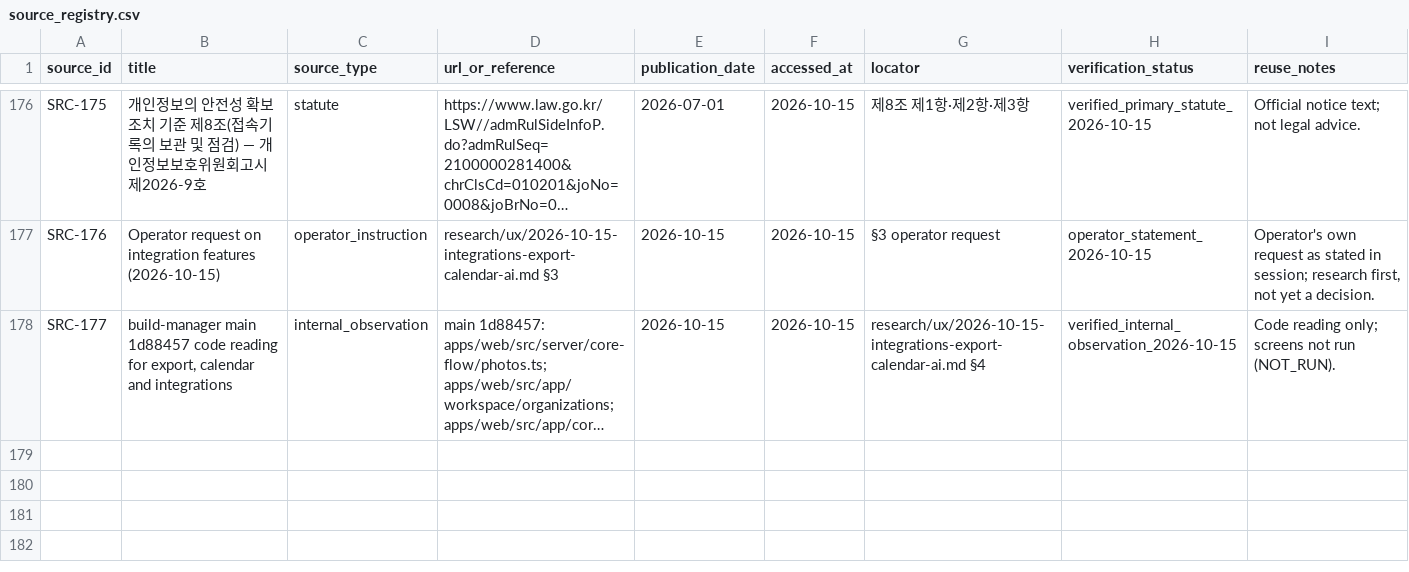
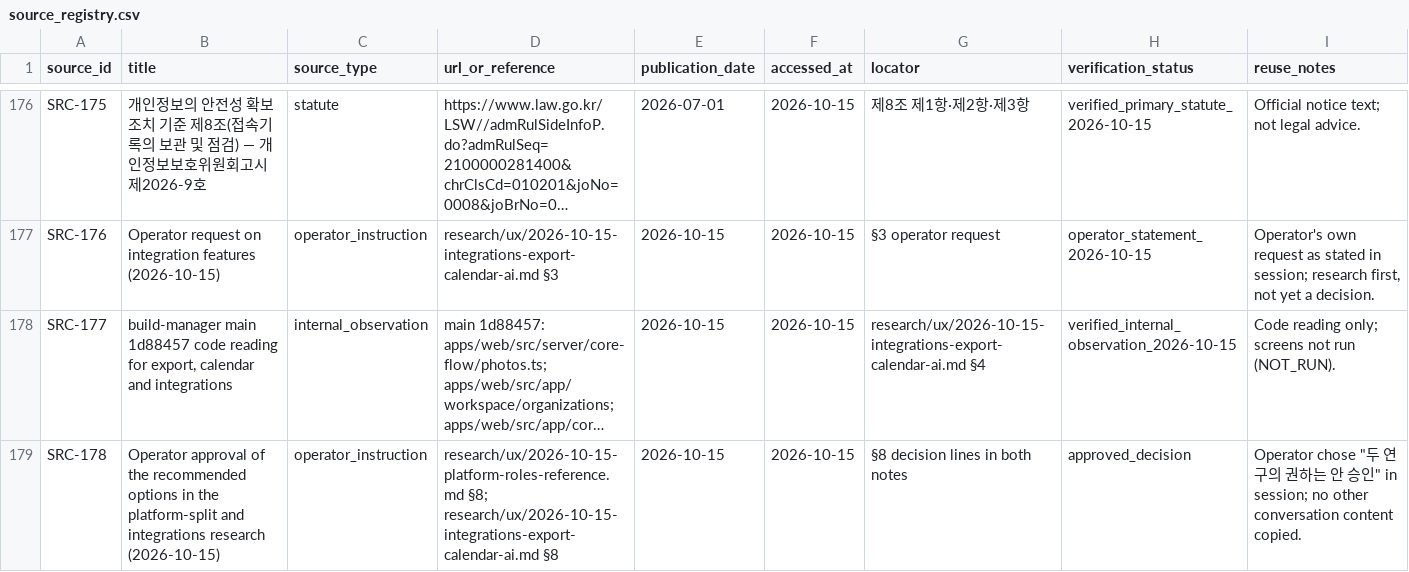
Before and after one commit to edward321416-maker/build-manager, a CSV file: research/sources/source_registry.csv, drawn as a sheet; only a part is shown, gaps mark what is left out; long unchanged cells end in …; the diff names each change by its address in the sheet, - before the commit and + after, or states it on an @@ line.

```diff
--- a/research/sources/source_registry.csv
+++ b/research/sources/source_registry.csv
+row 179: SRC-178 | Operator approval of the recommended options in the platform-split and integrations research (2026-10-15) | operator_instruction | research/ux/2026-10-15-platform-roles-reference.md §8; research/ux/2026-10-15-integrations-export-calendar-ai.md §8 | 2026-10-15 | 2026-10-15 | §8 decision lines in both notes | approved_decision | Operator chose "두 연구의 권하는 안 승인" in session; no other conversation content copied.
```
Also changed, not shown: ops/AI_Execution_Log.csv, research/sources/claim_registry.csv, 3 other files.
